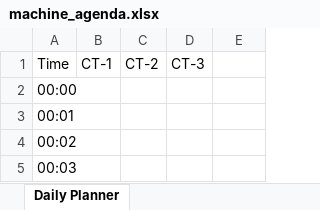
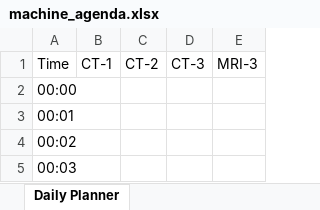
Before and after one commit to novastor/BMG5111, an Excel workbook: utils/machine_agenda.xlsx, sheet Daily Planner, drawn as a sheet; only a part is shown; values as stored, in another font and other column widths than the file's, no borders; the diff covers the shown part only; the diff names each change by its address in the sheet, - before the commit and + after, or states it on an @@ line.

```diff
--- a/utils/machine_agenda.xlsx (sheet Daily Planner)
+++ b/utils/machine_agenda.xlsx (sheet Daily Planner)
-E1: (empty)
+E1: MRI-3
```
Also changed, not shown: 56 edited cells elsewhere in this sheet, 4 other files.
